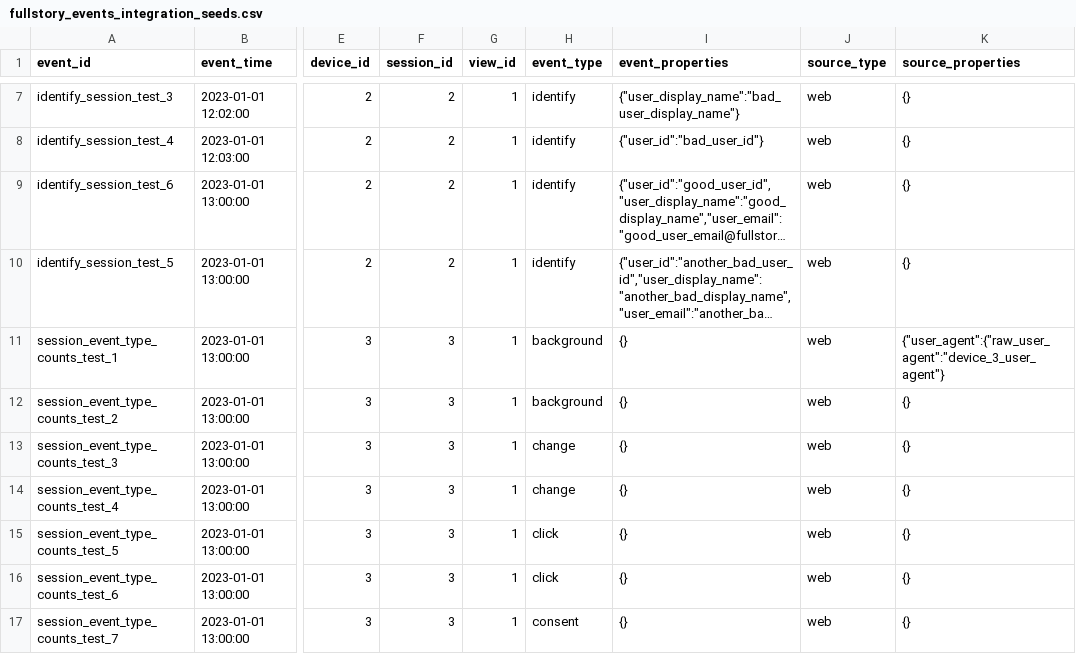
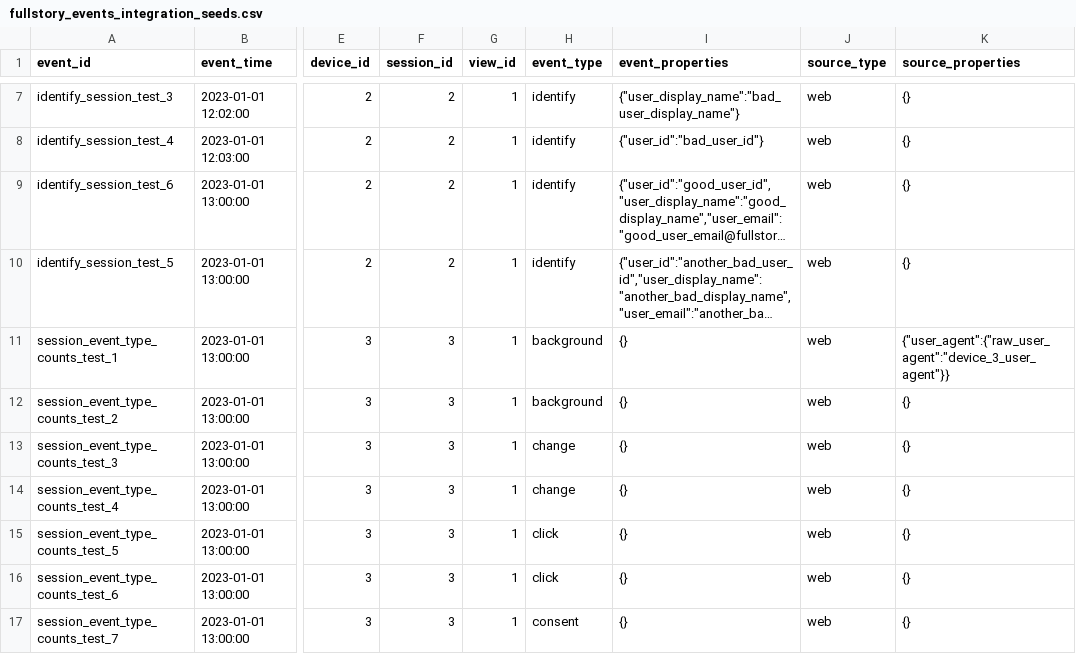
Before and after one commit to fullstorydev/dbt_fullstory, a CSV file: integration_tests/seeds/fullstory_events_integration_seeds.csv, drawn as a sheet; only a part is shown, gaps mark what is left out; long unchanged cells end in …; the diff covers the shown part only; the diff names each change by its address in the sheet, - before the commit and + after, or states it on an @@ line.

```diff
--- a/integration_tests/seeds/fullstory_events_integration_seeds.csv
+++ b/integration_tests/seeds/fullstory_events_integration_seeds.csv
-K11 (source_properties): {"user_agent":{"raw_user_agent":"device_3_user_agent"}
+K11 (source_properties): {"user_agent":{"raw_user_agent":"device_3_user_agent"}}
```
Also changed, not shown: 2 edited cells elsewhere in this file, 6 other files.
